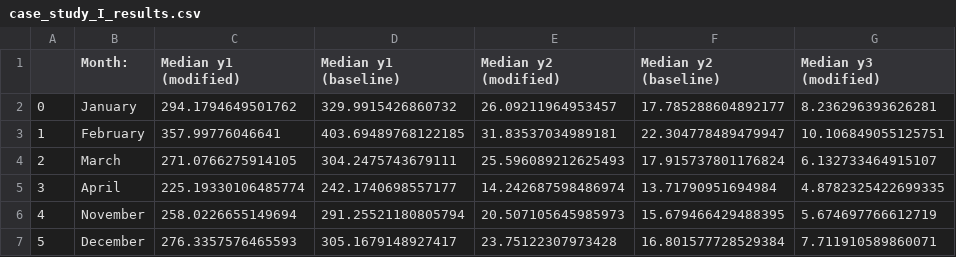
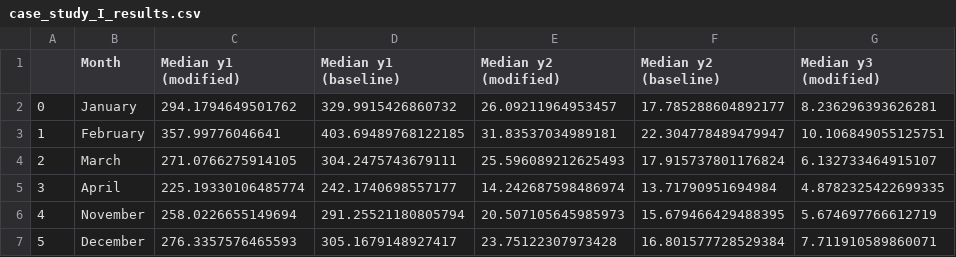
Before and after one commit to IMMM-SFA/tempset, a CSV file: output/case_study_I_results.csv, drawn as a sheet; only a part is shown; the diff names each change by its address in the sheet, - before the commit and + after, or states it on an @@ line.

Commit message:
output dir

```diff
--- a/output/case_study_I_results.csv
+++ b/output/case_study_I_results.csv
-B1: Month:
+B1: Month
```
Also changed, not shown: 10 other files.
